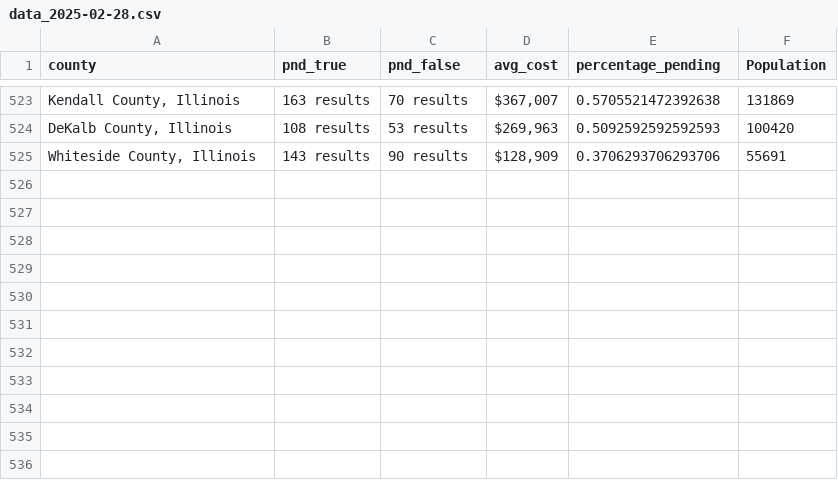
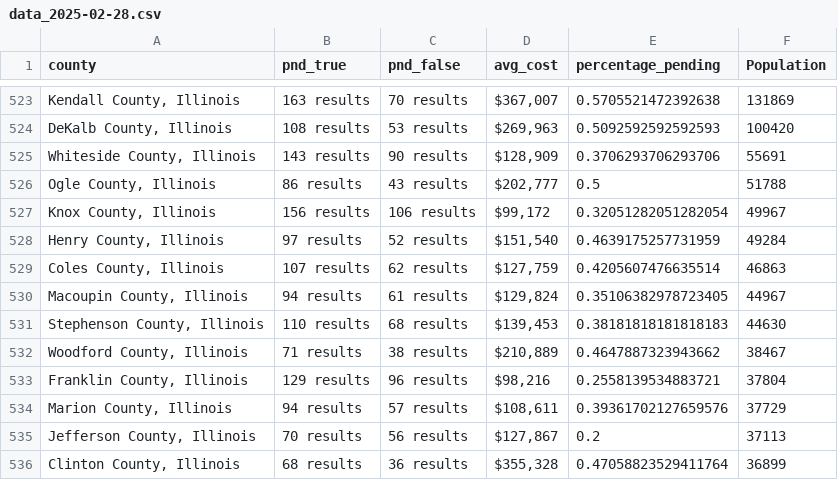
Before and after one commit to ishan9299/zillow-scraper, a CSV file: data/data_2025-02-28.csv, drawn as a sheet; only a part is shown, gaps mark what is left out.

```diff
--- a/data/data_2025-02-28.csv
+++ b/data/data_2025-02-28.csv
@@ -525 +525,12 @@ county,pnd_true,pnd_false,avg_cost,percentage_pending,Population
 "Whiteside County, Illinois",143 results,90 results,"$128,909",0.3706293706293706,55691
+"Ogle County, Illinois",86 results,43 results,"$202,777",0.5,51788
+"Knox County, Illinois",156 results,106 results,"$99,172",0.32051282051282054,49967
+"Henry County, Illinois",97 results,52 results,"$151,540",0.4639175257731959,49284
+"Coles County, Illinois",107 results,62 results,"$127,759",0.4205607476635514,46863
+"Macoupin County, Illinois",94 results,61 results,"$129,824",0.35106382978723405,44967
+"Stephenson County, Illinois",110 results,68 results,"$139,453",0.38181818181818183,44630
+"Woodford County, Illinois",71 results,38 results,"$210,889",0.4647887323943662,38467
+"Franklin County, Illinois",129 results,96 results,"$98,216",0.2558139534883721,37804
+"Marion County, Illinois",94 results,57 results,"$108,611",0.39361702127659576,37729
+"Jefferson County, Illinois",70 results,56 results,"$127,867",0.2,37113
+"Clinton County, Illinois",68 results,36 results,"$355,328",0.47058823529411764,36899
```
